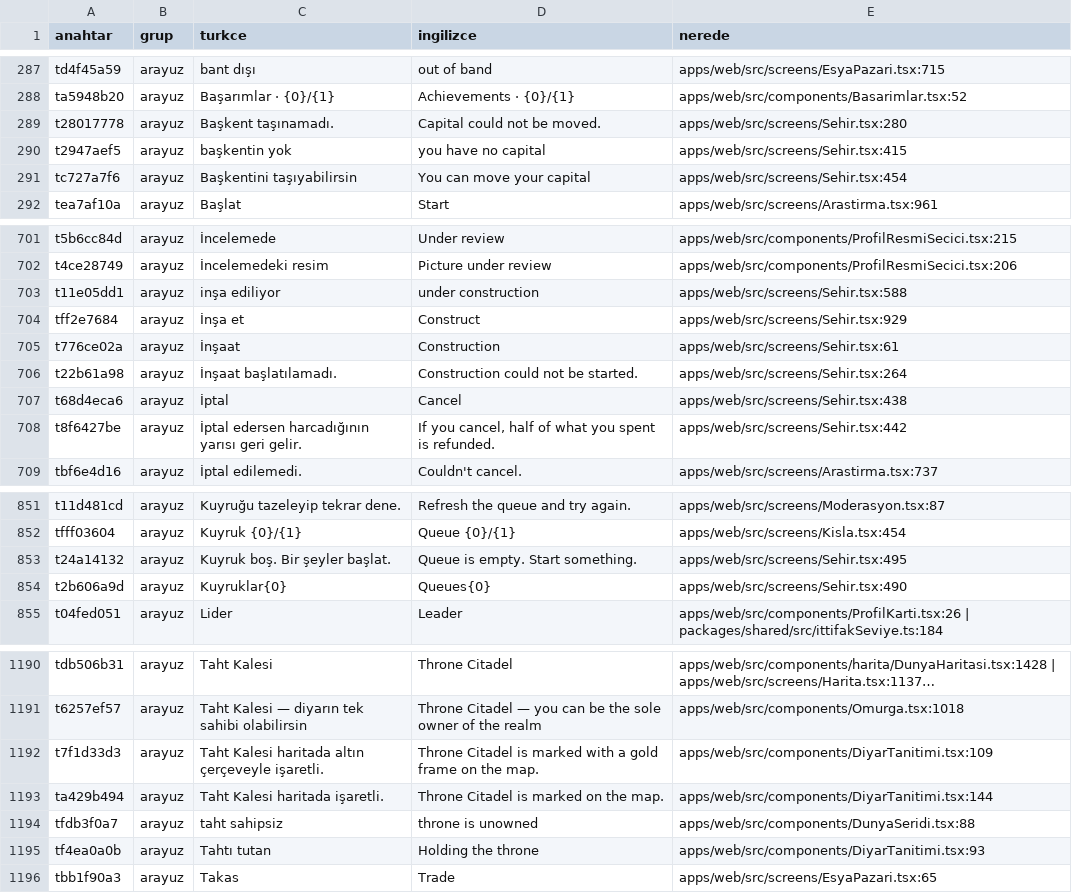
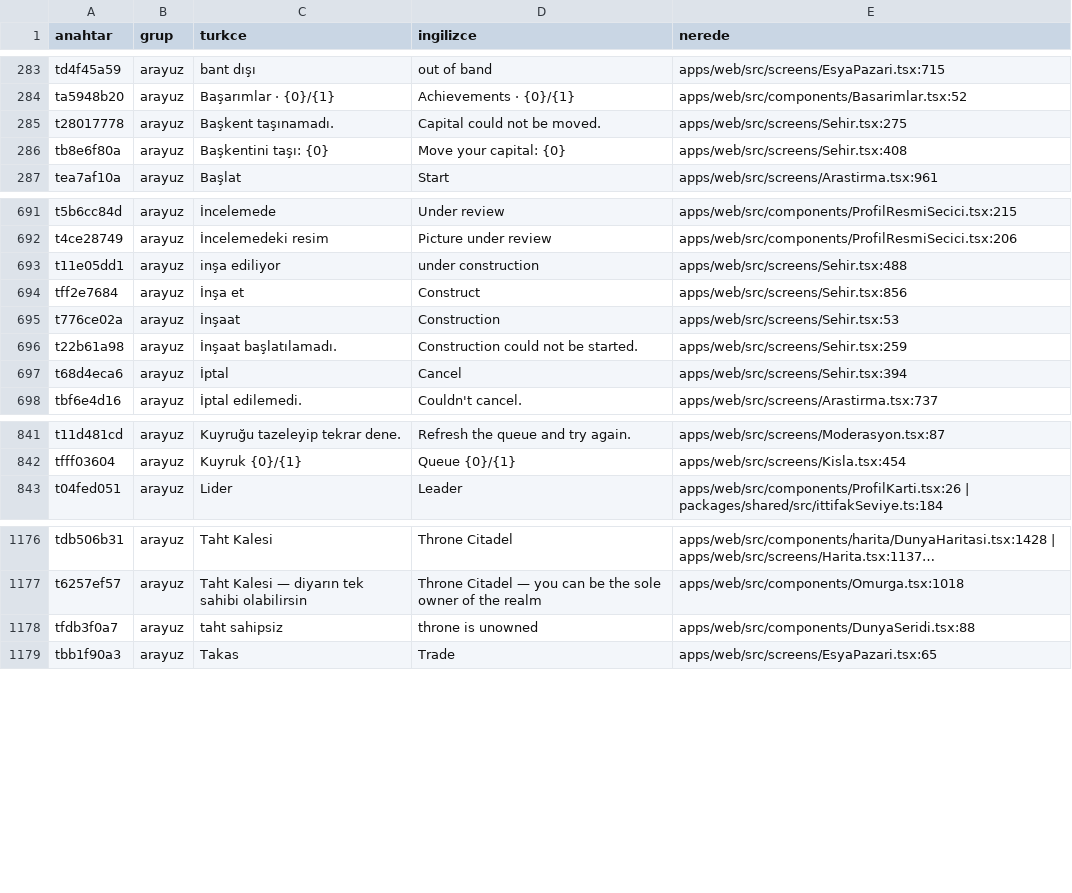
Before and after one commit to impasky/Testlord, a CSV file: ceviri/metinler.csv, drawn as a sheet; only a part is shown, gaps mark what is left out; long unchanged cells end in …; removed rows and columns are numbered as before the commit, all else as after; the diff covers the shown part only; the diff names each change by its address in the sheet, - before the commit and + after, or states it on an @@ line.

```diff
--- a/ceviri/metinler.csv
+++ b/ceviri/metinler.csv
-E285 (nerede): apps/web/src/screens/Sehir.tsx:280
+E285 (nerede): apps/web/src/screens/Sehir.tsx:275
-row 290: t2947aef5 | arayuz | başkentin yok | you have no capital | apps/web/src/screens/Sehir.tsx:415
-row 291: tc727a7f6 | arayuz | Başkentini taşıyabilirsin | You can move your capital | apps/web/src/screens/Sehir.tsx:454
+row 286: tb8e6f80a | arayuz | Başkentini taşı: {0} | Move your capital: {0} | apps/web/src/screens/Sehir.tsx:408
-E693 (nerede): apps/web/src/screens/Sehir.tsx:588
+E693 (nerede): apps/web/src/screens/Sehir.tsx:488
-E694 (nerede): apps/web/src/screens/Sehir.tsx:929
+E694 (nerede): apps/web/src/screens/Sehir.tsx:856
-E695 (nerede): apps/web/src/screens/Sehir.tsx:61
+E695 (nerede): apps/web/src/screens/Sehir.tsx:53
-E696 (nerede): apps/web/src/screens/Sehir.tsx:264
+E696 (nerede): apps/web/src/screens/Sehir.tsx:259
-E697 (nerede): apps/web/src/screens/Sehir.tsx:438
+E697 (nerede): apps/web/src/screens/Sehir.tsx:394
-row 708: t8f6427be | arayuz | İptal edersen harcadığının yarısı geri gelir. | If you cancel, half of what you spent is refunded. | apps/web/src/screens/Sehir.tsx:442
-row 853: t24a14132 | arayuz | Kuyruk boş. Bir şeyler başlat. | Queue is empty. Start something. | apps/web/src/screens/Sehir.tsx:495
-row 854: t2b606a9d | arayuz | Kuyruklar{0} | Queues{0} | apps/web/src/screens/Sehir.tsx:490
-row 1192: t7f1d33d3 | arayuz | Taht Kalesi haritada altın çerçeveyle işaretli. | Throne Citadel is marked with a gold frame on the map. | apps/web/src/components/DiyarTanitimi.tsx:109
-row 1193: ta429b494 | arayuz | Taht Kalesi haritada işaretli. | Throne Citadel is marked on the map. | apps/web/src/components/DiyarTanitimi.tsx:144
-row 1195: tf4ea0a0b | arayuz | Tahtı tutan | Holding the throne | apps/web/src/components/DiyarTanitimi.tsx:93
```
Also changed, not shown: 4 added rows, 13 removed rows and 35 edited cells elsewhere in this file, 24 other files.
